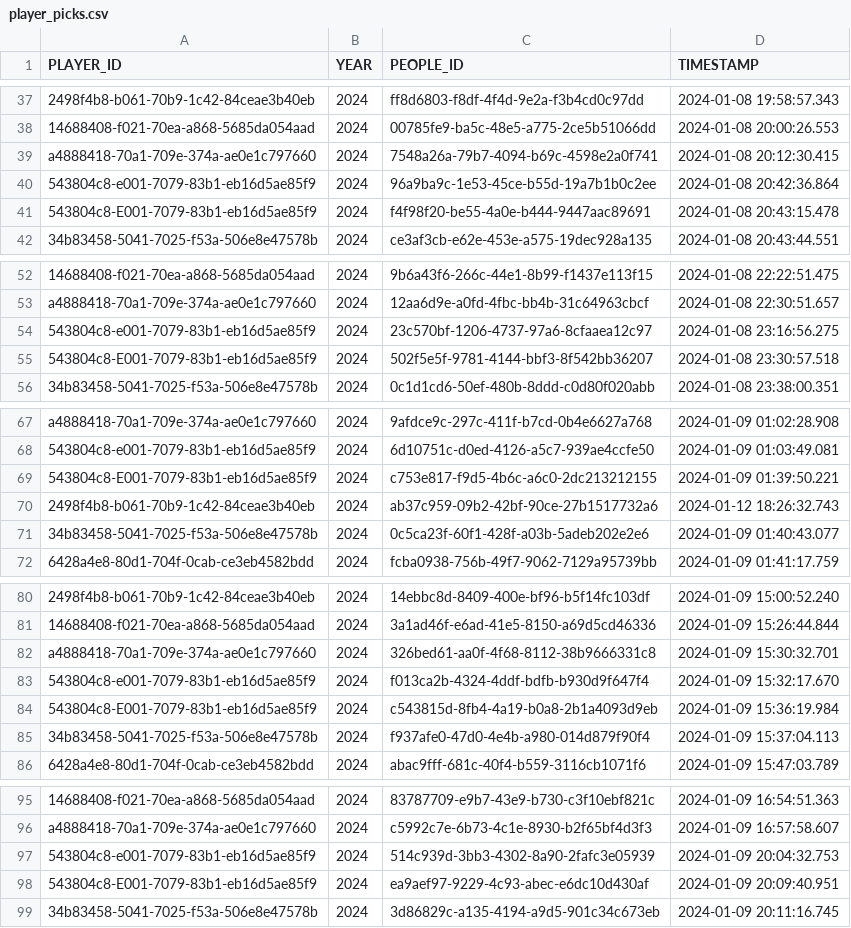
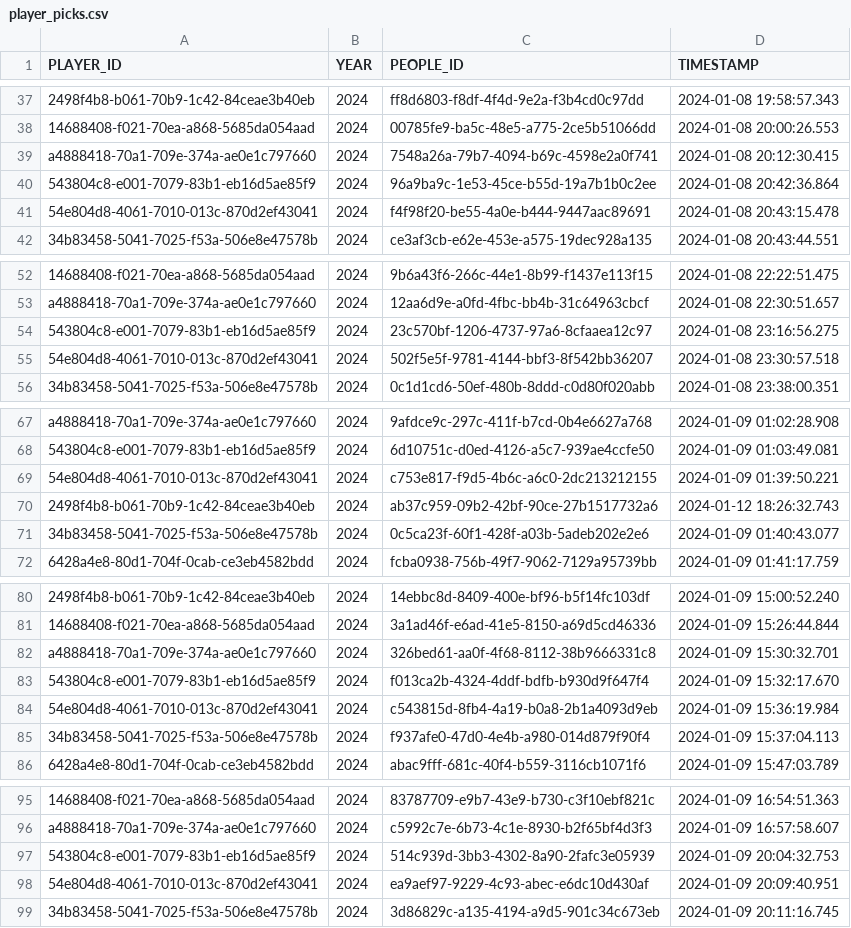
Before and after one commit to broepke/deadpool-api, a CSV file: data/player_picks.csv, drawn as a sheet; only a part is shown, gaps mark what is left out; the diff covers the shown part only.

```diff
--- a/data/player_picks.csv
+++ b/data/player_picks.csv
@@ -40,3 +40,3 @@ a4888418-70a1-709e-374a-ae0e1c797660,2024,7548a26a-79b7-4094-b69c-4598e2a0f741,2
 543804c8-e001-7079-83b1-eb16d5ae85f9,2024,96a9ba9c-1e53-45ce-b55d-19a7b1b0c2ee,2024-01-08 20:42:36.864
-543804c8-E001-7079-83b1-eb16d5ae85f9,2024,f4f98f20-be55-4a0e-b444-9447aac89691,2024-01-08 20:43:15.478
+54e804d8-4061-7010-013c-870d2ef43041,2024,f4f98f20-be55-4a0e-b444-9447aac89691,2024-01-08 20:43:15.478
 34b83458-5041-7025-f53a-506e8e47578b,2024,ce3af3cb-e62e-453e-a575-19dec928a135,2024-01-08 20:43:44.551
@@ -54,3 +54,3 @@ a4888418-70a1-709e-374a-ae0e1c797660,2024,12aa6d9e-a0fd-4fbc-bb4b-31c64963cbcf,2
 543804c8-e001-7079-83b1-eb16d5ae85f9,2024,23c570bf-1206-4737-97a6-8cfaaea12c97,2024-01-08 23:16:56.275
-543804c8-E001-7079-83b1-eb16d5ae85f9,2024,502f5e5f-9781-4144-bbf3-8f542bb36207,2024-01-08 23:30:57.518
+54e804d8-4061-7010-013c-870d2ef43041,2024,502f5e5f-9781-4144-bbf3-8f542bb36207,2024-01-08 23:30:57.518
 34b83458-5041-7025-f53a-506e8e47578b,2024,0c1d1cd6-50ef-480b-8ddd-c0d80f020abb,2024-01-08 23:38:00.351
@@ -68,3 +68,3 @@ a4888418-70a1-709e-374a-ae0e1c797660,2024,9afdce9c-297c-411f-b7cd-0b4e6627a768,2
 543804c8-e001-7079-83b1-eb16d5ae85f9,2024,6d10751c-d0ed-4126-a5c7-939ae4ccfe50,2024-01-09 01:03:49.081
-543804c8-E001-7079-83b1-eb16d5ae85f9,2024,c753e817-f9d5-4b6c-a6c0-2dc213212155,2024-01-09 01:39:50.221
+54e804d8-4061-7010-013c-870d2ef43041,2024,c753e817-f9d5-4b6c-a6c0-2dc213212155,2024-01-09 01:39:50.221
 2498f4b8-b061-70b9-1c42-84ceae3b40eb,2024,ab37c959-09b2-42bf-90ce-27b1517732a6,2024-01-12 18:26:32.743
@@ -83,3 +83,3 @@ a4888418-70a1-709e-374a-ae0e1c797660,2024,326bed61-aa0f-4f68-8112-38b9666331c8,2
 543804c8-e001-7079-83b1-eb16d5ae85f9,2024,f013ca2b-4324-4ddf-bdfb-b930d9f647f4,2024-01-09 15:32:17.670
-543804c8-E001-7079-83b1-eb16d5ae85f9,2024,c543815d-8fb4-4a19-b0a8-2b1a4093d9eb,2024-01-09 15:36:19.984
+54e804d8-4061-7010-013c-870d2ef43041,2024,c543815d-8fb4-4a19-b0a8-2b1a4093d9eb,2024-01-09 15:36:19.984
 34b83458-5041-7025-f53a-506e8e47578b,2024,f937afe0-47d0-4e4b-a980-014d879f90f4,2024-01-09 15:37:04.113
@@ -97,3 +97,3 @@ a4888418-70a1-709e-374a-ae0e1c797660,2024,c5992c7e-6b73-4c1e-8930-b2f65bf4d3f3,2
 543804c8-e001-7079-83b1-eb16d5ae85f9,2024,514c939d-3bb3-4302-8a90-2fafc3e05939,2024-01-09 20:04:32.753
-543804c8-E001-7079-83b1-eb16d5ae85f9,2024,ea9aef97-9229-4c93-abec-e6dc10d430af,2024-01-09 20:09:40.951
+54e804d8-4061-7010-013c-870d2ef43041,2024,ea9aef97-9229-4c93-abec-e6dc10d430af,2024-01-09 20:09:40.951
 34b83458-5041-7025-f53a-506e8e47578b,2024,3d86829c-a135-4194-a9d5-901c34c673eb,2024-01-09 20:11:16.745
```
Also changed, not shown: 26 edited cells elsewhere in this file.
